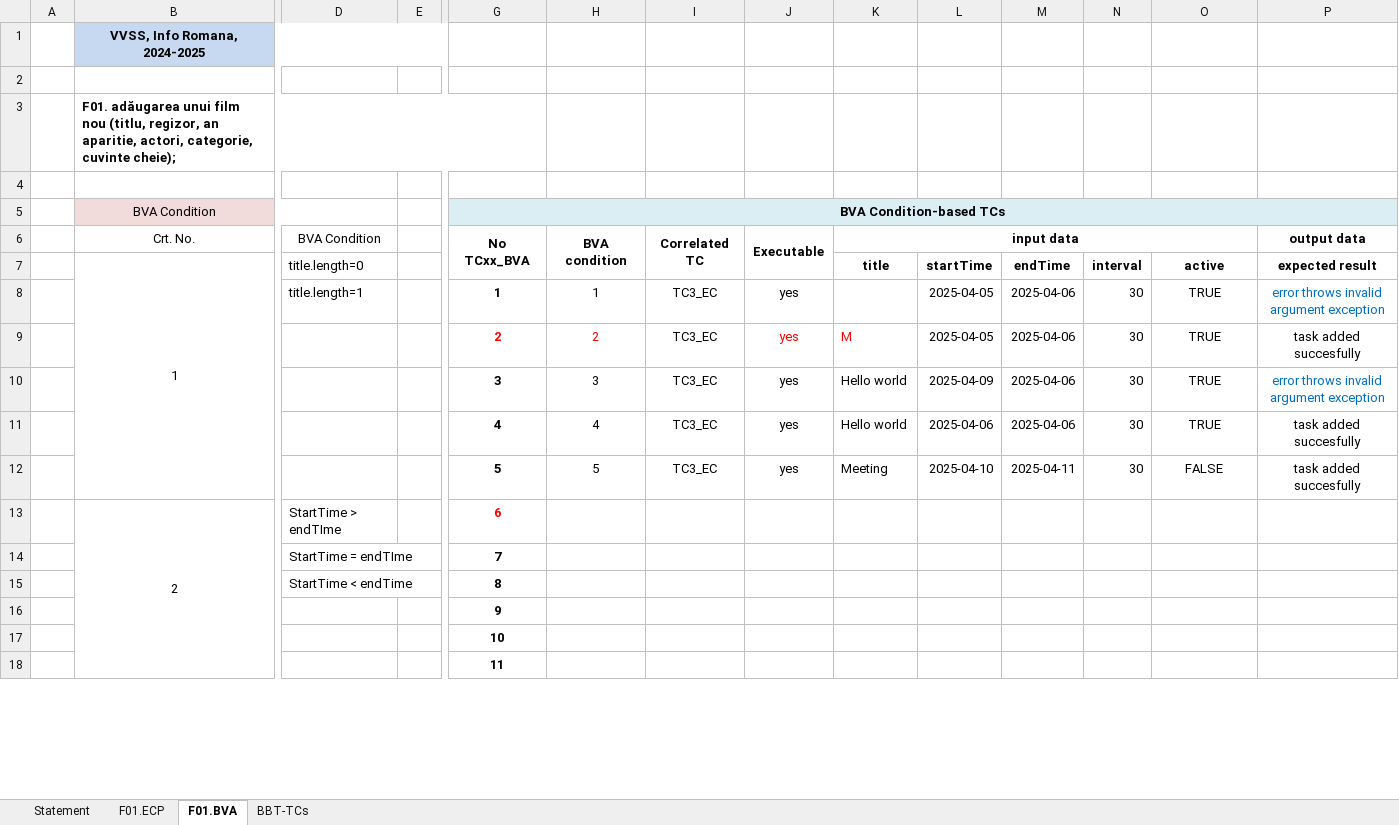
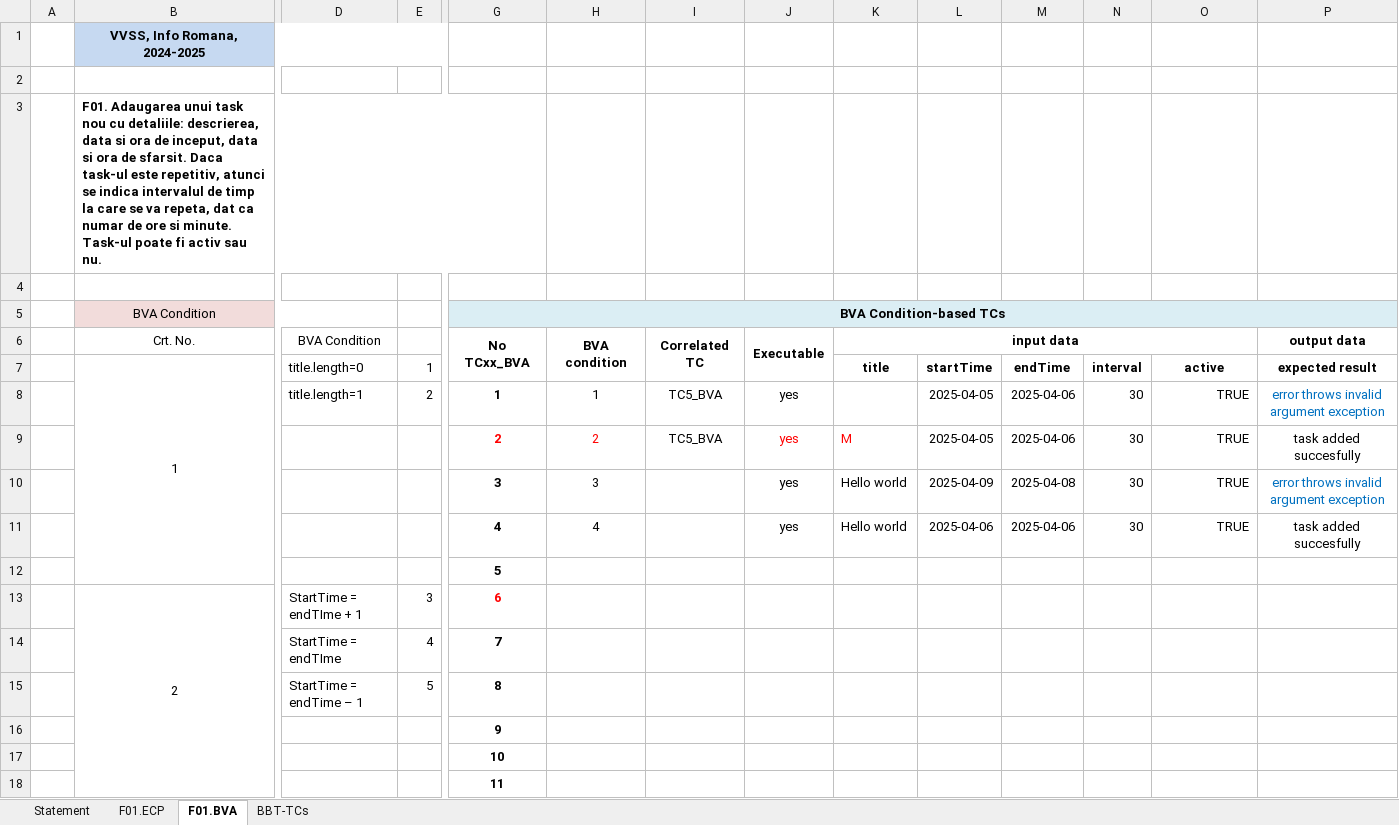
Before and after one commit to clau100/VVSS_Tasks, an Excel workbook: Docs/Lab02/Lab02_BBT_TCs_Form.xlsx, sheet F01.BVA, drawn as a sheet; only a part is shown, gaps mark what is left out; values as stored, in another font and other column widths than the file's, no borders; removed rows and columns are numbered as before the commit, all else as after; rows hold the shown columns only; the diff names each change by its address in the sheet, - before the commit and + after, or states it on an @@ line.

```diff
--- a/Docs/Lab02/Lab02_BBT_TCs_Form.xlsx (sheet F01.BVA)
+++ b/Docs/Lab02/Lab02_BBT_TCs_Form.xlsx (sheet F01.BVA)
-B3 (Crt. No.): F01. adăugarea unui film nou (titlu, regizor, an aparitie, actori, categorie, cuvinte cheie);
+B3 (Crt. No.): F01. Adaugarea unui task nou cu detaliile: descrierea, data si ora de inceput, data si ora de sfarsit. Daca task-ul este repetitiv, atunci se indica intervalul de timp la care se va repeta, dat ca numar de ore si minute. Task-ul poate fi activ sau nu.
-E7: (empty)
+E7: 1
-E8: (empty)
+E8: 2
-I8:I9 (Correlated TC): TC3_EC
+I8:I9 (Correlated TC): TC5_BVA
-O8:O11 alignment: center
+O8:O11 alignment: right
-I10:I11 (Correlated TC): TC3_EC
+I10:I11 (Correlated TC): (empty)
-M10: 2025-04-06
+M10: 2025-04-08
-row 12:  |  |  |  | 5 | 5 | TC3_EC | yes | Meeting | 2025-04-10 | 2025-04-11 | 30 | FALSE | task added succesfully
+row 12:  |  |  |  | 5
-D13 (BVA Condition): StartTime > endTIme
+D13 (BVA Condition): StartTime = endTIme + 1
-E13: (empty)
+E13: 3
-E14: (empty)
+E14: 4
-D15 (BVA Condition): StartTime < endTime
+D15 (BVA Condition): StartTime = endTime – 1
-E15: (empty)
+E15: 5
```
Also changed, not shown: sheet BBT-TCs, sheet F01.ECP, sheet Statement, formulas that keep their value.
